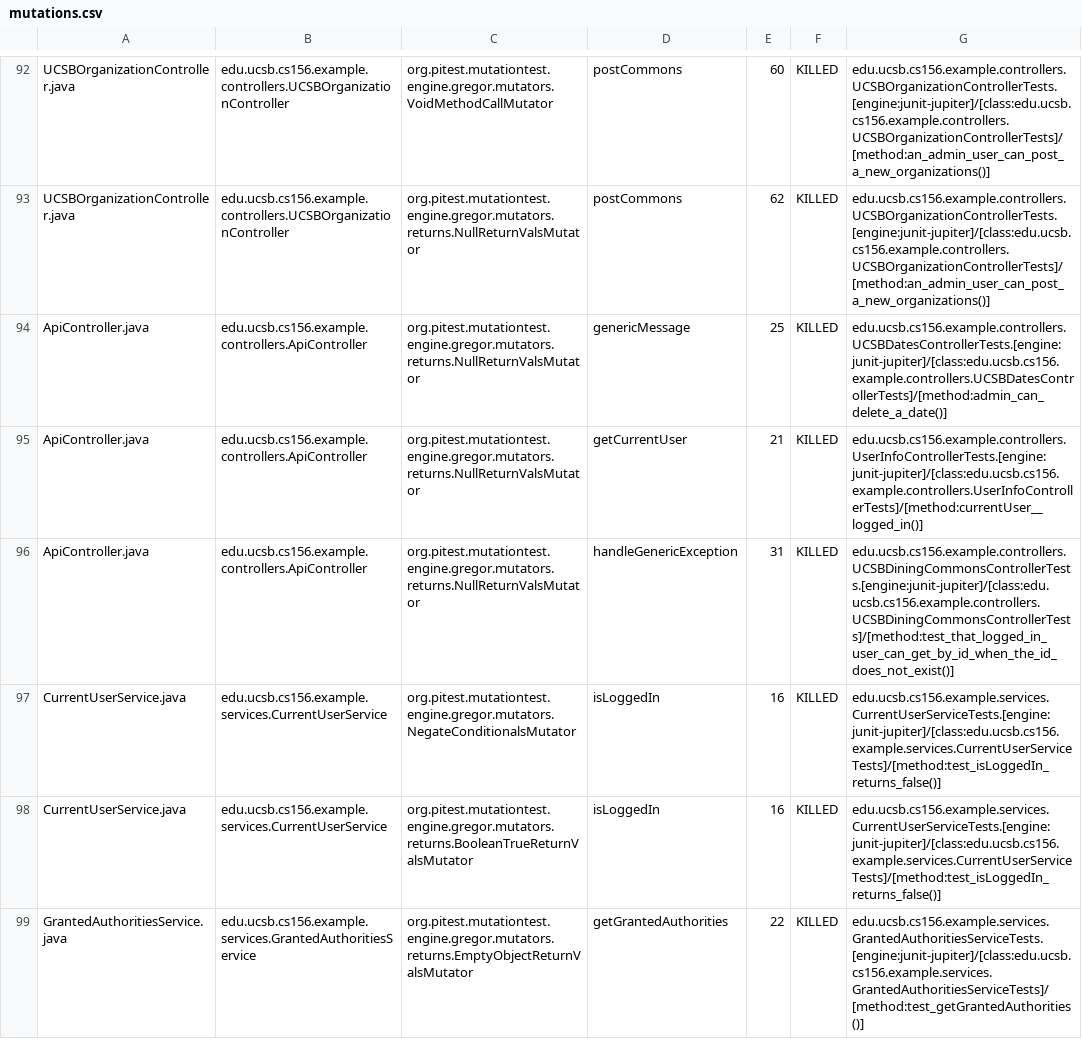
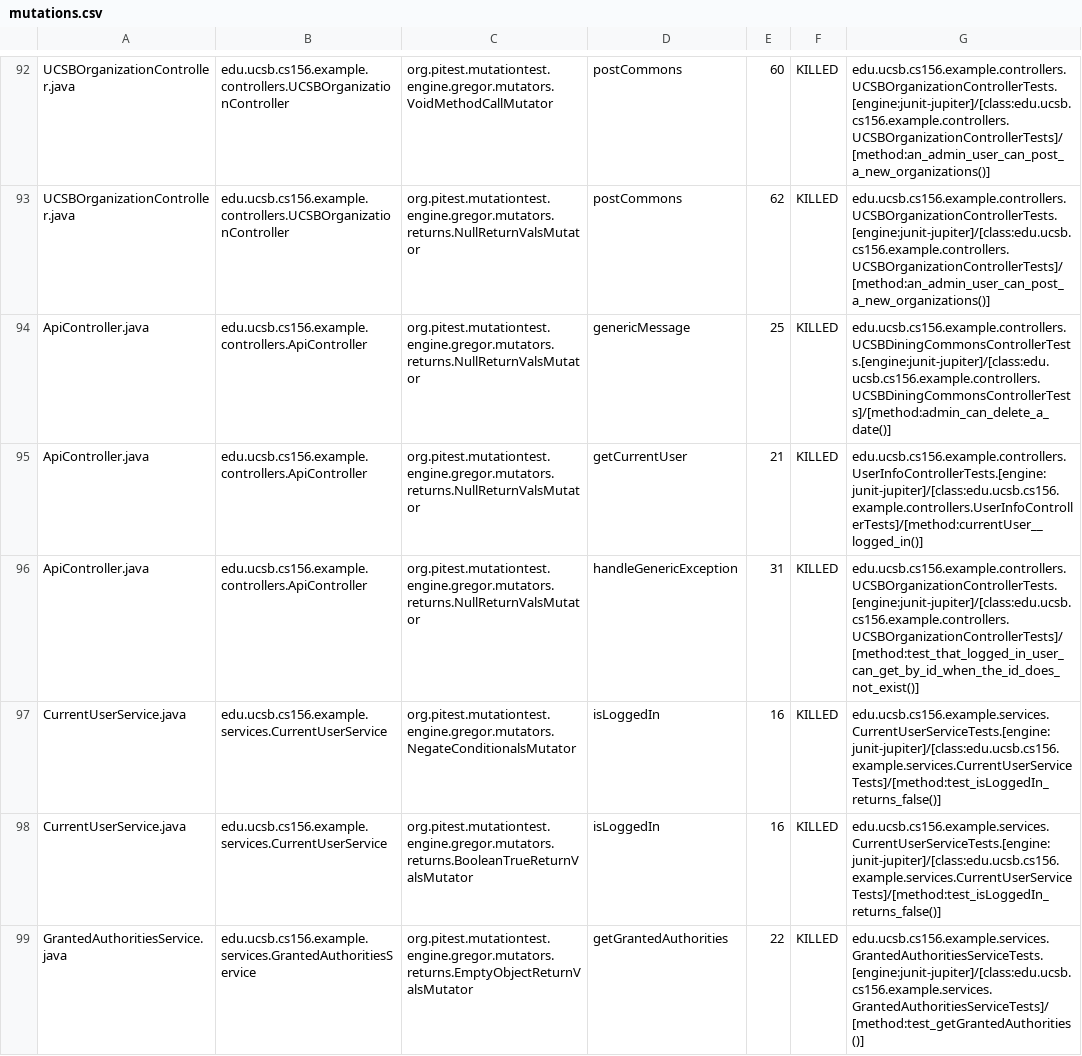
Before and after one commit to ucsb-cs156-f23/team02-f23-5pm-1, a CSV file: prs/64/pitest/mutations.csv, drawn as a sheet; only a part is shown, gaps mark what is left out.

Commit message:
Deploying to gh-pages from @ ucsb-cs156-f23/team02-f23-5pm-1@702ace40e92c25cb8102652196da541637cd62a9 🚀

```diff
--- a/prs/64/pitest/mutations.csv
+++ b/prs/64/pitest/mutations.csv
@@ -93,5 +93,5 @@ UCSBOrganizationController.java,edu.ucsb.cs156.example.controllers.UCSBOrganizat
 UCSBOrganizationController.java,edu.ucsb.cs156.example.controllers.UCSBOrganizationController,org.pitest.mutationtest.engine.gregor.mutators.returns.NullReturnValsMutator,postCommons,62,KILLED,edu.ucsb.cs156.example.controllers.UCSBOrganizationControllerTests.[engine:junit-jupiter]/[class:edu.ucsb.cs156.example.controllers.UCSBOrganizationControllerTests]/[method:an_admin_user_can_post_a_new_organizations()]
-ApiController.java,edu.ucsb.cs156.example.controllers.ApiController,org.pitest.mutationtest.engine.gregor.mutators.returns.NullReturnValsMutator,genericMessage,25,KILLED,edu.ucsb.cs156.example.controllers.UCSBDatesControllerTests.[engine:junit-jupiter]/[class:edu.ucsb.cs156.example.controllers.UCSBDatesControllerTests]/[method:admin_can_delete_a_date()]
+ApiController.java,edu.ucsb.cs156.example.controllers.ApiController,org.pitest.mutationtest.engine.gregor.mutators.returns.NullReturnValsMutator,genericMessage,25,KILLED,edu.ucsb.cs156.example.controllers.UCSBDiningCommonsControllerTests.[engine:junit-jupiter]/[class:edu.ucsb.cs156.example.controllers.UCSBDiningCommonsControllerTests]/[method:admin_can_delete_a_date()]
 ApiController.java,edu.ucsb.cs156.example.controllers.ApiController,org.pitest.mutationtest.engine.gregor.mutators.returns.NullReturnValsMutator,getCurrentUser,21,KILLED,edu.ucsb.cs156.example.controllers.UserInfoControllerTests.[engine:junit-jupiter]/[class:edu.ucsb.cs156.example.controllers.UserInfoControllerTests]/[method:currentUser__logged_in()]
-ApiController.java,edu.ucsb.cs156.example.controllers.ApiController,org.pitest.mutationtest.engine.gregor.mutators.returns.NullReturnValsMutator,handleGenericException,31,KILLED,edu.ucsb.cs156.example.controllers.UCSBDiningCommonsControllerTests.[engine:junit-jupiter]/[class:edu.ucsb.cs156.example.controllers.UCSBDiningCommonsControllerTests]/[method:test_that_logged_in_user_can_get_by_id_when_the_id_does_not_exist()]
+ApiController.java,edu.ucsb.cs156.example.controllers.ApiController,org.pitest.mutationtest.engine.gregor.mutators.returns.NullReturnValsMutator,handleGenericException,31,KILLED,edu.ucsb.cs156.example.controllers.UCSBOrganizationControllerTests.[engine:junit-jupiter]/[class:edu.ucsb.cs156.example.controllers.UCSBOrganizationControllerTests]/[method:test_that_logged_in_user_can_get_by_id_when_the_id_does_not_exist()]
 CurrentUserService.java,edu.ucsb.cs156.example.services.CurrentUserService,org.pitest.mutationtest.engine.gregor.mutators.NegateConditionalsMutator,isLoggedIn,16,KILLED,edu.ucsb.cs156.example.services.CurrentUserServiceTests.[engine:junit-jupiter]/[class:edu.ucsb.cs156.example.services.CurrentUserServiceTests]/[method:test_isLoggedIn_returns_false()]
```
Also changed, not shown: 15 other files.
